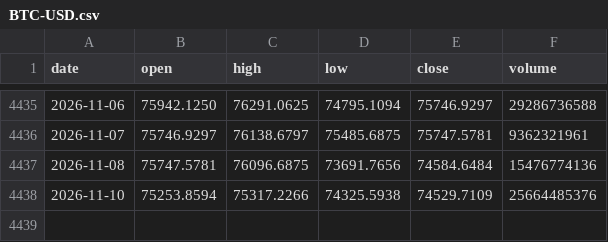
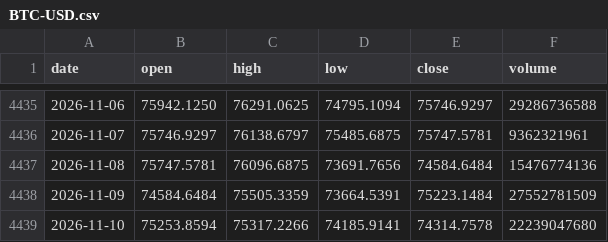
Before and after one commit to Alex-1101/btc-data-collector, a CSV file: data/us/BTC-USD.csv, drawn as a sheet; only a part is shown, gaps mark what is left out.

Commit message:
us data 2026-11-10T10:12Z

```diff
--- a/data/us/BTC-USD.csv
+++ b/data/us/BTC-USD.csv
@@ -4437,2 +4437,3 @@ date,open,high,low,close,volume
 2026-11-08,75747.5781,76096.6875,73691.7656,74584.6484,15476774136
-2026-11-10,75253.8594,75317.2266,74325.5938,74529.7109,25664485376
+2026-11-09,74584.6484,75505.3359,73664.5391,75223.1484,27552781509
+2026-11-10,75253.8594,75317.2266,74185.9141,74314.7578,22239047680
```
Also changed, not shown: data/us/AAPL.csv, data/us/BIL.csv, 37 other files.
